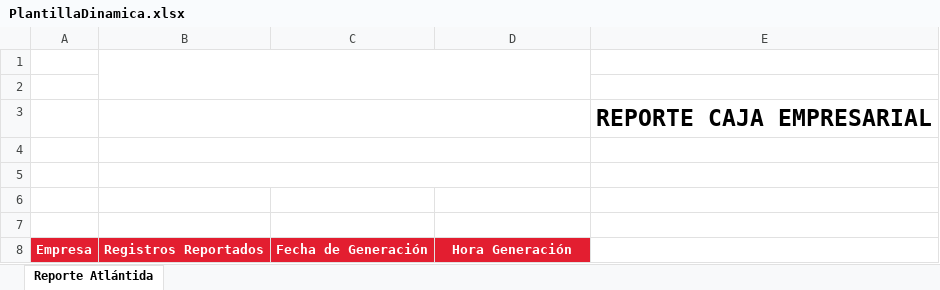
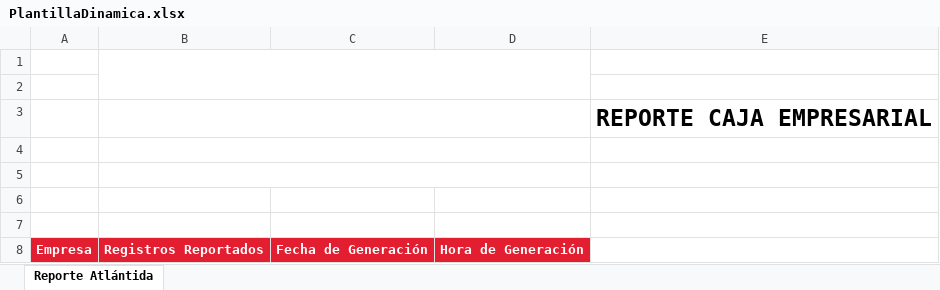
Before and after one commit to em10029/ReporteAtlantida, an Excel workbook: dist/resources/PlantillaDinamica.xlsx, sheet Reporte Atlántida, drawn as a sheet; values as stored, in another font and other column widths than the file's, no borders; charts and pictures not drawn; the diff names each change by its address in the sheet, - before the commit and + after, or states it on an @@ line.

Commit message:
Plantilla dinámica a nivel empresa y servicio (pagos versión FORMATOV04)

```diff
--- a/dist/resources/PlantillaDinamica.xlsx (sheet Reporte Atlántida)
+++ b/dist/resources/PlantillaDinamica.xlsx (sheet Reporte Atlántida)
-D8: Hora Generación
+D8: Hora de Generación
```
Also changed, not shown: charts or pictures, resources/PlantillaDinamica.xlsx, 6 other files.
